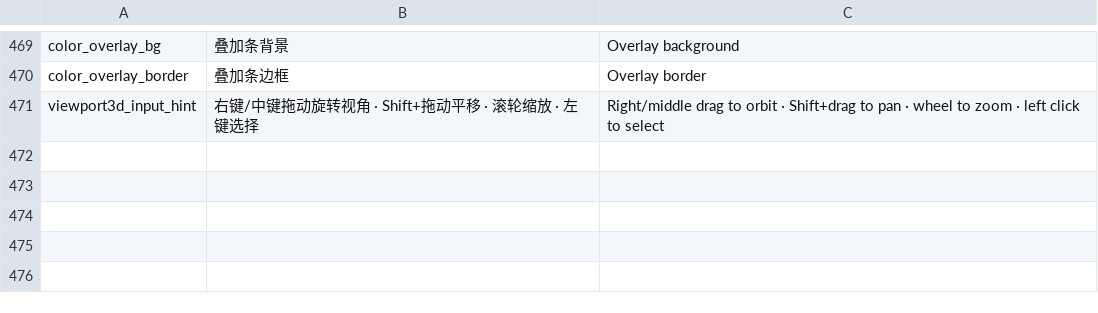
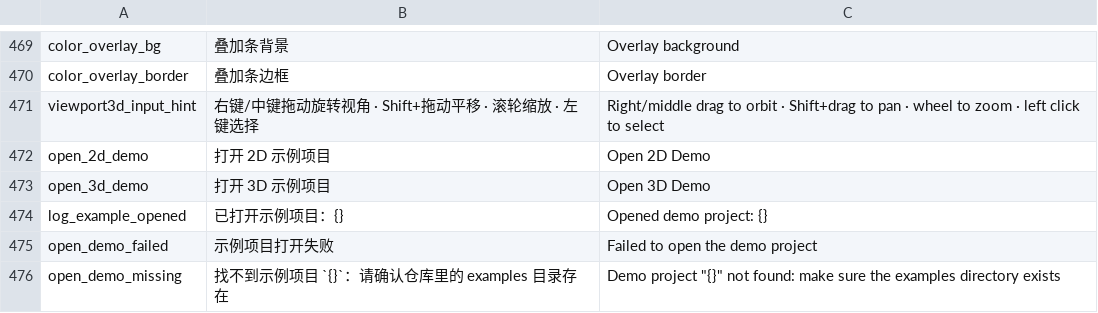
Before and after one commit to DianranQian/Breeze, a TSV file: crates/editor_core/i18n/messages.tsv, drawn as a sheet; only a part is shown, gaps mark what is left out; the diff names each change by its address in the sheet, - before the commit and + after, or states it on an @@ line.

```diff
--- a/crates/editor_core/i18n/messages.tsv
+++ b/crates/editor_core/i18n/messages.tsv
+row 472: open_2d_demo | 打开 2D 示例项目 | Open 2D Demo
+row 473: open_3d_demo | 打开 3D 示例项目 | Open 3D Demo
+row 474: log_example_opened | 已打开示例项目：{} | Opened demo project: {}
+row 475: open_demo_failed | 示例项目打开失败 | Failed to open the demo project
+row 476: open_demo_missing | 找不到示例项目 `{}`：请确认仓库里的 examples 目录存在 | Demo project "{}" not found: make sure the examples directory exists
```
Also changed, not shown: 48 other files.
